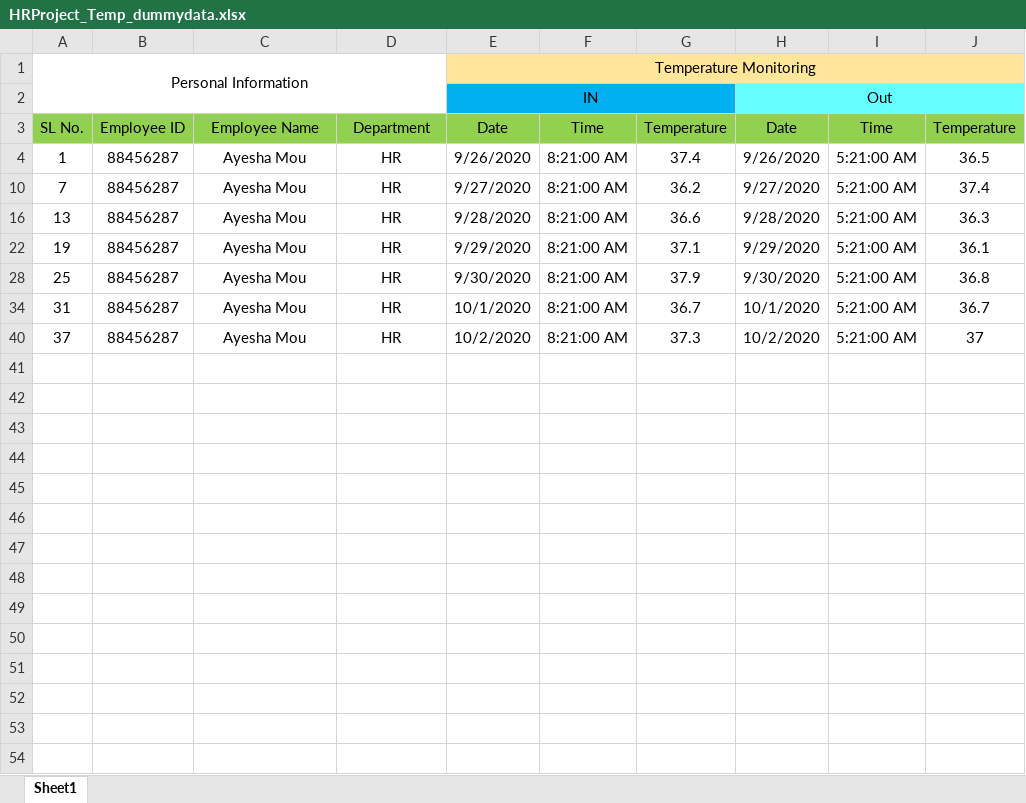
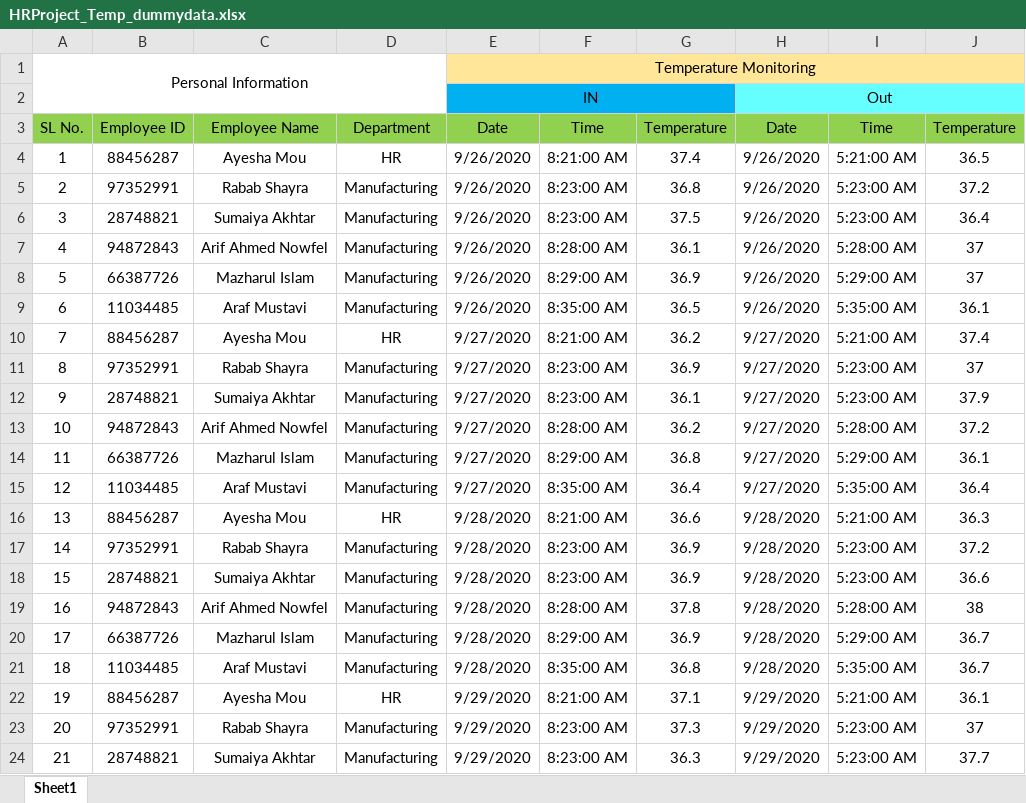
Before and after one commit to arafMustavi/BlueNes, an Excel workbook: Project 2 Employee Temperature Infographics/HRProject_Temp_dummydata.xlsx, sheet Sheet1, drawn as a sheet; only a part is shown; the shorter side is filled out with more unchanged rows; values as stored, in another font and other column widths than the file's, no borders; the diff covers the shown part only; the diff names each change by its address in the sheet, - before the commit and + after, or states it on an @@ line.

```diff
--- a/Project 2 Employee Temperature Infographics/HRProject_Temp_dummydata.xlsx (sheet Sheet1)
+++ b/Project 2 Employee Temperature Infographics/HRProject_Temp_dummydata.xlsx (sheet Sheet1)
@@ row 5 unhidden: 2 | 97352991 | Rabab Shayra | Manufacturing | 9/26/2020 | 8:23:00 AM | 36.8 | 9/26/2020 | 5:23:00 AM | 37.2 @@
@@ row 6 unhidden: 3 | 28748821 | Sumaiya Akhtar | Manufacturing | 9/26/2020 | 8:23:00 AM | 37.5 | 9/26/2020 | 5:23:00 AM | 36.4 @@
@@ row 7 unhidden: 4 | 94872843 | Arif Ahmed Nowfel | Manufacturing | 9/26/2020 | 8:28:00 AM | 36.1 | 9/26/2020 | 5:28:00 AM | 37 @@
@@ row 8 unhidden: 5 | 66387726 | Mazharul Islam | Manufacturing | 9/26/2020 | 8:29:00 AM | 36.9 | 9/26/2020 | 5:29:00 AM | 37 @@
@@ row 9 unhidden: 6 | 11034485 | Araf Mustavi | Manufacturing | 9/26/2020 | 8:35:00 AM | 36.5 | 9/26/2020 | 5:35:00 AM | 36.1 @@
@@ row 11 unhidden: 8 | 97352991 | Rabab Shayra | Manufacturing | 9/27/2020 | 8:23:00 AM | 36.9 | 9/27/2020 | 5:23:00 AM | 37 @@
@@ row 12 unhidden: 9 | 28748821 | Sumaiya Akhtar | Manufacturing | 9/27/2020 | 8:23:00 AM | 36.1 | 9/27/2020 | 5:23:00 AM | 37.9 @@
@@ row 13 unhidden: 10 | 94872843 | Arif Ahmed Nowfel | Manufacturing | 9/27/2020 | 8:28:00 AM | 36.2 | 9/27/2020 | 5:28:00 AM | 37.2 @@
@@ row 14 unhidden: 11 | 66387726 | Mazharul Islam | Manufacturing | 9/27/2020 | 8:29:00 AM | 36.8 | 9/27/2020 | 5:29:00 AM | 36.1 @@
@@ row 15 unhidden: 12 | 11034485 | Araf Mustavi | Manufacturing | 9/27/2020 | 8:35:00 AM | 36.4 | 9/27/2020 | 5:35:00 AM | 36.4 @@
@@ row 17 unhidden: 14 | 97352991 | Rabab Shayra | Manufacturing | 9/28/2020 | 8:23:00 AM | 36.9 | 9/28/2020 | 5:23:00 AM | 37.2 @@
@@ row 18 unhidden: 15 | 28748821 | Sumaiya Akhtar | Manufacturing | 9/28/2020 | 8:23:00 AM | 36.9 | 9/28/2020 | 5:23:00 AM | 36.6 @@
@@ row 19 unhidden: 16 | 94872843 | Arif Ahmed Nowfel | Manufacturing | 9/28/2020 | 8:28:00 AM | 37.8 | 9/28/2020 | 5:28:00 AM | 38 @@
@@ row 20 unhidden: 17 | 66387726 | Mazharul Islam | Manufacturing | 9/28/2020 | 8:29:00 AM | 36.9 | 9/28/2020 | 5:29:00 AM | 36.7 @@
@@ row 21 unhidden: 18 | 11034485 | Araf Mustavi | Manufacturing | 9/28/2020 | 8:35:00 AM | 36.8 | 9/28/2020 | 5:35:00 AM | 36.7 @@
@@ row 23 unhidden: 20 | 97352991 | Rabab Shayra | Manufacturing | 9/29/2020 | 8:23:00 AM | 37.3 | 9/29/2020 | 5:23:00 AM | 37 @@
@@ row 24 unhidden: 21 | 28748821 | Sumaiya Akhtar | Manufacturing | 9/29/2020 | 8:23:00 AM | 36.3 | 9/29/2020 | 5:23:00 AM | 37.7 @@
```
Also changed, not shown: 42 added rows and 18 hidden or unhidden rows elsewhere in this sheet, 2 other files.
